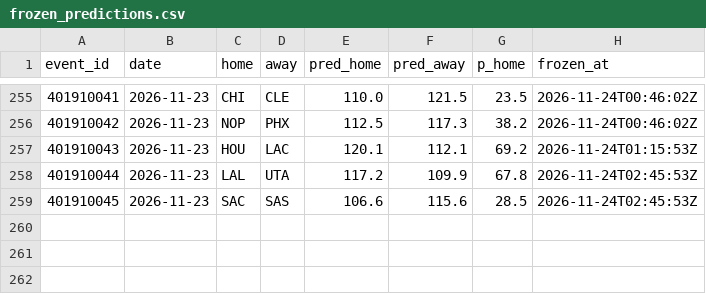
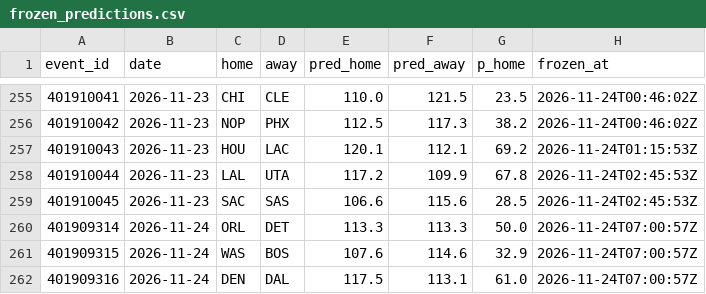
Before and after one commit to harisbyhaqi/hoopcast, a CSV file: data/frozen_predictions.csv, drawn as a sheet; only a part is shown, gaps mark what is left out.

```diff
--- a/data/frozen_predictions.csv
+++ b/data/frozen_predictions.csv
@@ -259 +259,4 @@ event_id,date,home,away,pred_home,pred_away,p_home,frozen_at
 401910045,2026-11-23,SAC,SAS,106.6,115.6,28.5,2026-11-24T02:45:53Z
+401909314,2026-11-24,ORL,DET,113.3,113.3,50.0,2026-11-24T07:00:57Z
+401909315,2026-11-24,WAS,BOS,107.6,114.6,32.9,2026-11-24T07:00:57Z
+401909316,2026-11-24,DEN,DAL,117.5,113.1,61.0,2026-11-24T07:00:57Z
```
Also changed, not shown: data/raw/games_raw.csv, data/schedule.csv, 9 other files.
